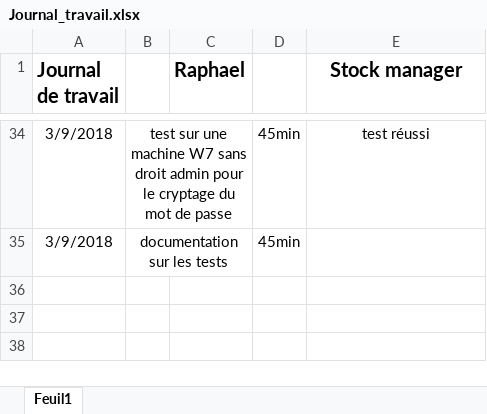
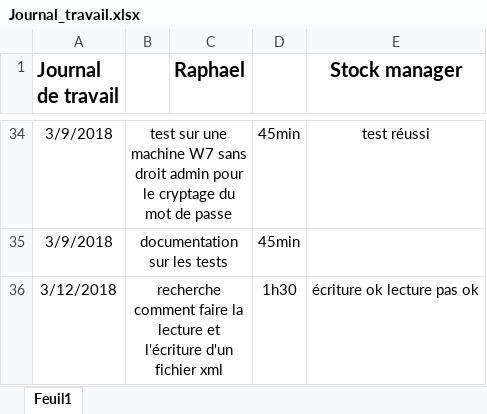
Before and after one commit to Schneiter924/Stock-manager, an Excel workbook: journal de travail/Journal_travail.xlsx, sheet Feuil1, drawn as a sheet; only a part is shown, gaps mark what is left out; values as stored, in another font and other column widths than the file's, no borders; the diff names each change by its address in the sheet, - before the commit and + after, or states it on an @@ line.

Commit message:
12.03.2018
fichier de config en xml

```diff
--- a/journal de travail/Journal_travail.xlsx (sheet Feuil1)
+++ b/journal de travail/Journal_travail.xlsx (sheet Feuil1)
+row 36: 3/12/2018 | recherche comment faire la lecture et l'écriture d'un fichier xml |  | 1h30 | écriture ok lecture pas ok
```
Also changed, not shown: 8 other files.
